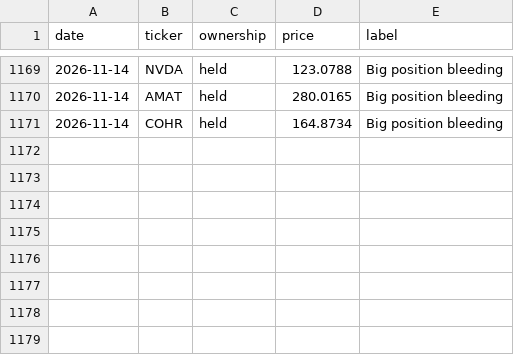
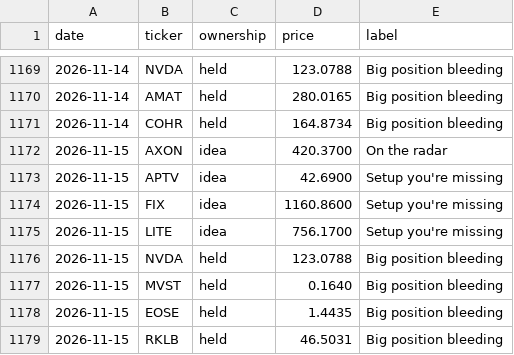
Before and after one commit to newpov/stocks-dashboard, a CSV file: data/bigbrain_log.csv, drawn as a sheet; only a part is shown, gaps mark what is left out; the diff names each change by its address in the sheet, - before the commit and + after, or states it on an @@ line.

```diff
--- a/data/bigbrain_log.csv
+++ b/data/bigbrain_log.csv
+row 1172: 2026-11-15 | AXON | idea | 420.3700 | On the radar
+row 1173: 2026-11-15 | APTV | idea | 42.6900 | Setup you're missing
+row 1174: 2026-11-15 | FIX | idea | 1160.8600 | Setup you're missing
+row 1175: 2026-11-15 | LITE | idea | 756.1700 | Setup you're missing
+row 1176: 2026-11-15 | NVDA | held | 123.0788 | Big position bleeding
+row 1177: 2026-11-15 | MVST | held | 0.1640 | Big position bleeding
+row 1178: 2026-11-15 | EOSE | held | 1.4435 | Big position bleeding
+row 1179: 2026-11-15 | RKLB | held | 46.5031 | Big position bleeding
```
Also changed, not shown: 16 other files.
